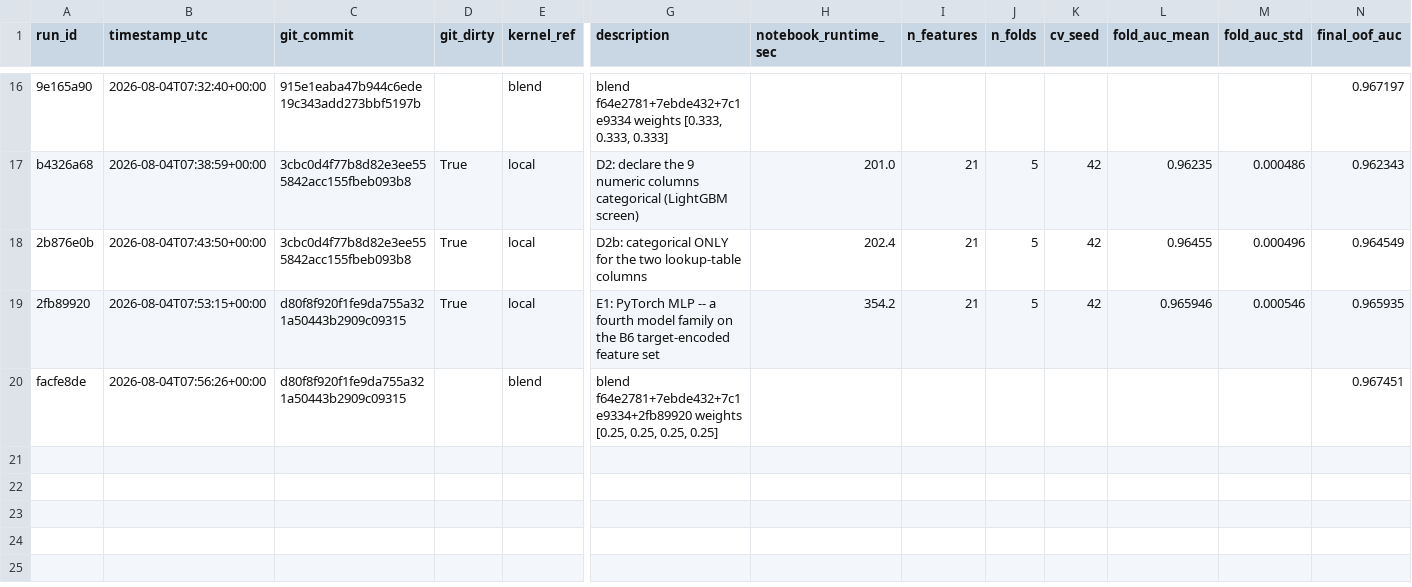
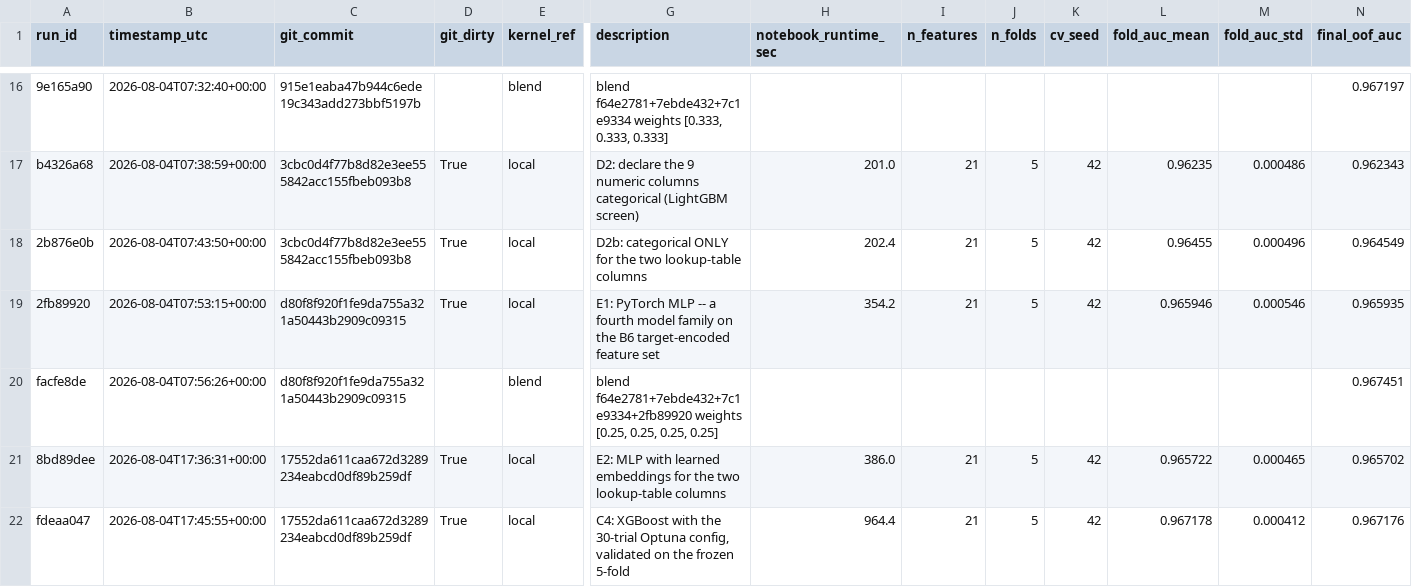
Before and after one commit to gccarno/kaggle_playground_s6e8, a CSV file: experiments/runs.csv, drawn as a sheet; only a part is shown, gaps mark what is left out; rows hold the shown columns only; the diff names each change by its address in the sheet, - before the commit and + after, or states it on an @@ line.

```diff
--- a/experiments/runs.csv
+++ b/experiments/runs.csv
+row 21: 8bd89dee | 2026-08-04T17:36:31+00:00 | 17552da611caa672d3289234eabcd0df89b259df | True | local | E2: MLP with learned embeddings for the two lookup-table columns | 386.0 | 21 | 5 | 42 | 0.965722 | 0.000465 | 0.965702
+row 22: fdeaa047 | 2026-08-04T17:45:55+00:00 | 17552da611caa672d3289234eabcd0df89b259df | True | local | C4: XGBoost with the 30-trial Optuna config, validated on the frozen 5-fold | 964.4 | 21 | 5 | 42 | 0.967178 | 0.000412 | 0.967176
```
Also changed, not shown: 3 other files.
